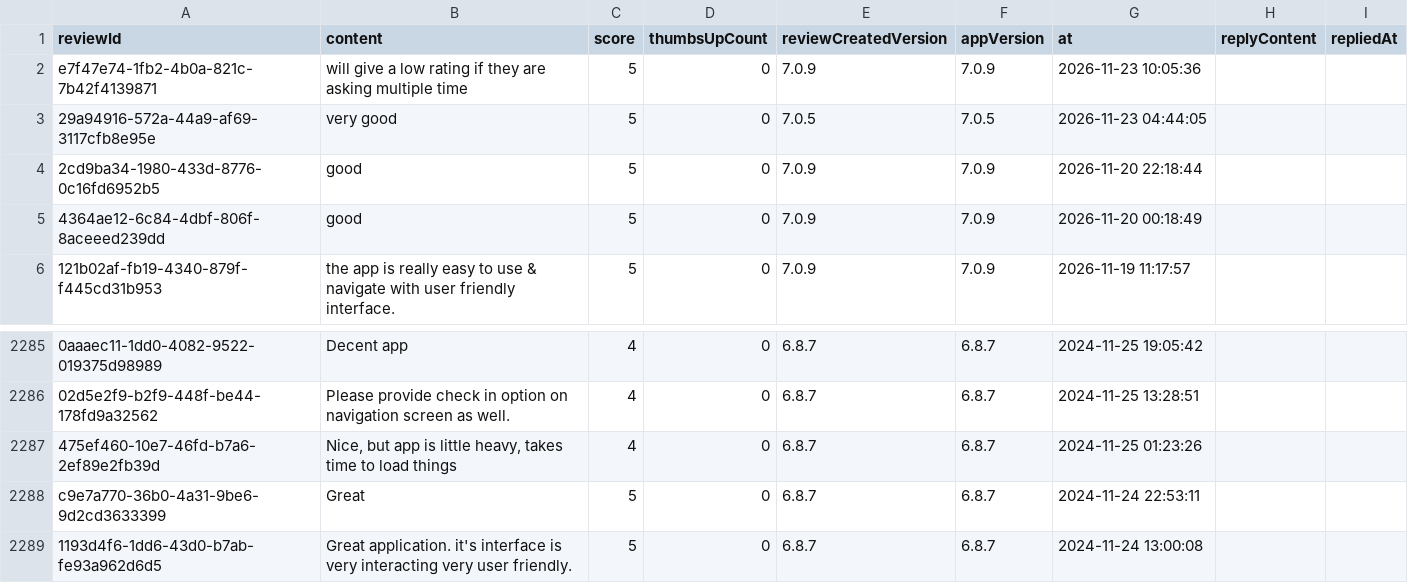
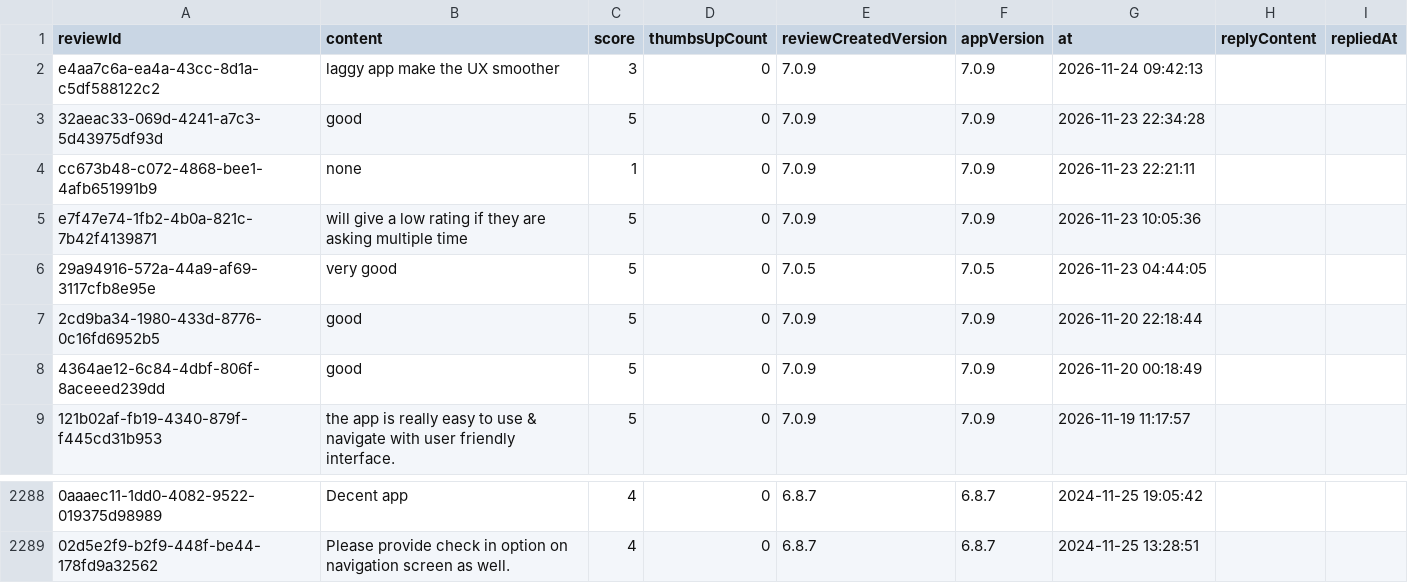
Before and after one commit to Abhijit-Kumar-GitHub/FDE-Case-Study--MoveInSync, a CSV file: data/raw/com.routematic.employee.csv, drawn as a sheet; only a part is shown, gaps mark what is left out; removed rows and columns are numbered as before the commit, all else as after; the diff names each change by its address in the sheet, - before the commit and + after, or states it on an @@ line.

```diff
--- a/data/raw/com.routematic.employee.csv
+++ b/data/raw/com.routematic.employee.csv
+row 2: e4aa7c6a-ea4a-43cc-8d1a-c5df588122c2 | laggy app make the UX smoother | 3 | 0 | 7.0.9 | 7.0.9 | 2026-11-24 09:42:13
+row 3: 32aeac33-069d-4241-a7c3-5d43975df93d | good | 5 | 0 | 7.0.9 | 7.0.9 | 2026-11-23 22:34:28
+row 4: cc673b48-c072-4868-bee1-4afb651991b9 | none | 1 | 0 | 7.0.9 | 7.0.9 | 2026-11-23 22:21:11
-row 2287: 475ef460-10e7-46fd-b7a6-2ef89e2fb39d | Nice, but app is little heavy, takes time to load things | 4 | 0 | 6.8.7 | 6.8.7 | 2024-11-25 01:23:26
-row 2288: c9e7a770-36b0-4a31-9be6-9d2cd3633399 | Great | 5 | 0 | 6.8.7 | 6.8.7 | 2024-11-24 22:53:11
-row 2289: 1193d4f6-1dd6-43d0-b7ab-fe93a962d6d5 | Great application. it's interface is very interacting very user friendly. | 5 | 0 | 6.8.7 | 6.8.7 | 2024-11-24 13:00:08
```
Also changed, not shown: data/raw/com.app.newt.employee.csv, data/raw/com.moveinsync.ets__most_relevant.csv, 8 other files.
